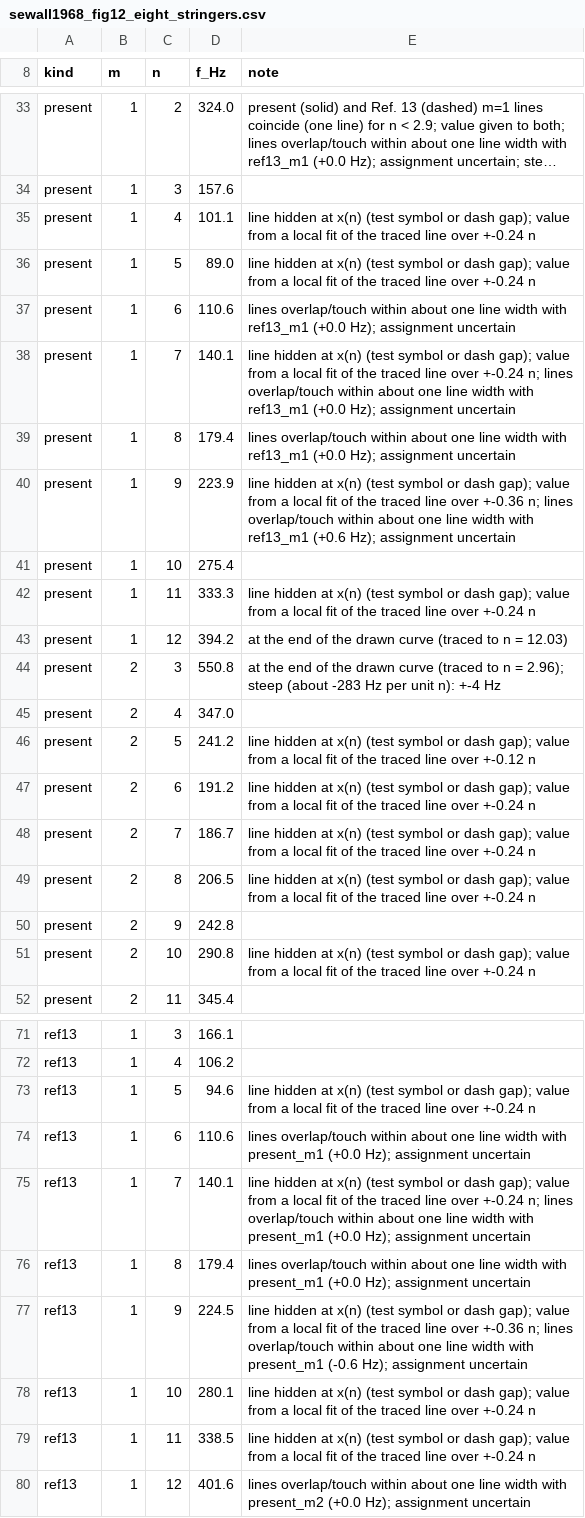
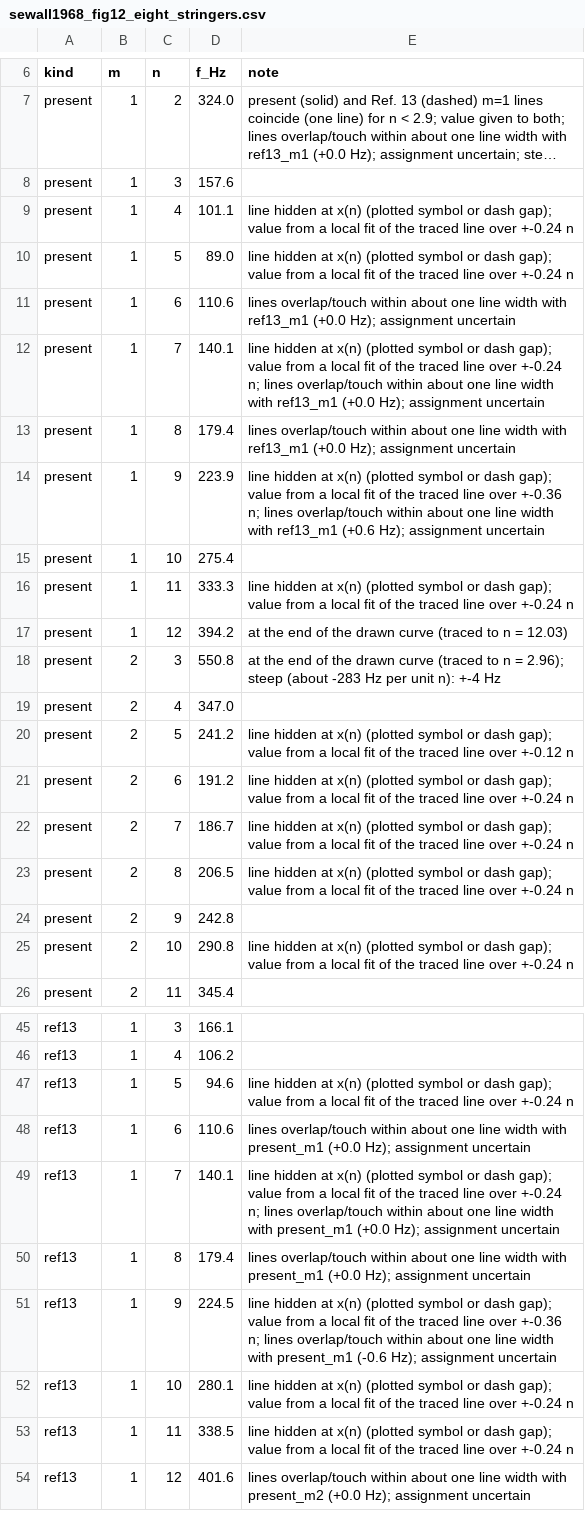
Before and after one commit to saullocastro/bfsccylinder, a CSV file: notebooks/results/sewall1968_fig12_eight_stringers.csv, drawn as a sheet; only a part is shown, gaps mark what is left out; long unchanged cells end in …; addresses are those after the commit; the diff covers the shown part only; the diff names each change by its address in the sheet, - before the commit and + after, or states it on an @@ line.

```diff
--- a/notebooks/results/sewall1968_fig12_eight_stringers.csv
+++ b/notebooks/results/sewall1968_fig12_eight_stringers.csv
-E9:E10 (note): …at x(n) (test symbol or…
+E9:E10 (note): …at x(n) (plotted symbol or…
-E12 (note): …at x(n) (test symbol or…
+E12 (note): …at x(n) (plotted symbol or…
-E14 (note): …at x(n) (test symbol or…
+E14 (note): …at x(n) (plotted symbol or…
-E16 (note): …at x(n) (test symbol or…
+E16 (note): …at x(n) (plotted symbol or…
-E20 (note): …at x(n) (test symbol or…
+E20 (note): …at x(n) (plotted symbol or…
-E21:E23 (note): …at x(n) (test symbol or…
+E21:E23 (note): …at x(n) (plotted symbol or…
-E25 (note): …at x(n) (test symbol or…
+E25 (note): …at x(n) (plotted symbol or…
-E47 (note): …at x(n) (test symbol or…
+E47 (note): …at x(n) (plotted symbol or…
-E49 (note): …at x(n) (test symbol or…
+E49 (note): …at x(n) (plotted symbol or…
-E51 (note): …at x(n) (test symbol or…
+E51 (note): …at x(n) (plotted symbol or…
-E52:E53 (note): …at x(n) (test symbol or…
+E52:E53 (note): …at x(n) (plotted symbol or…
```
Also changed, not shown: 1 added row, 27 removed rows and 3 edited cells elsewhere in this file, notebooks/results/egle1968_few_stringers.csv, 1 other file.
